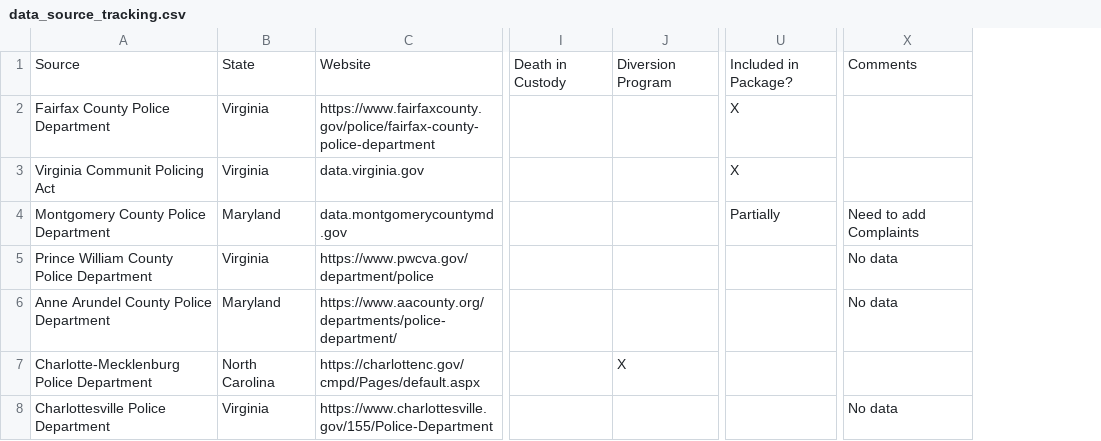
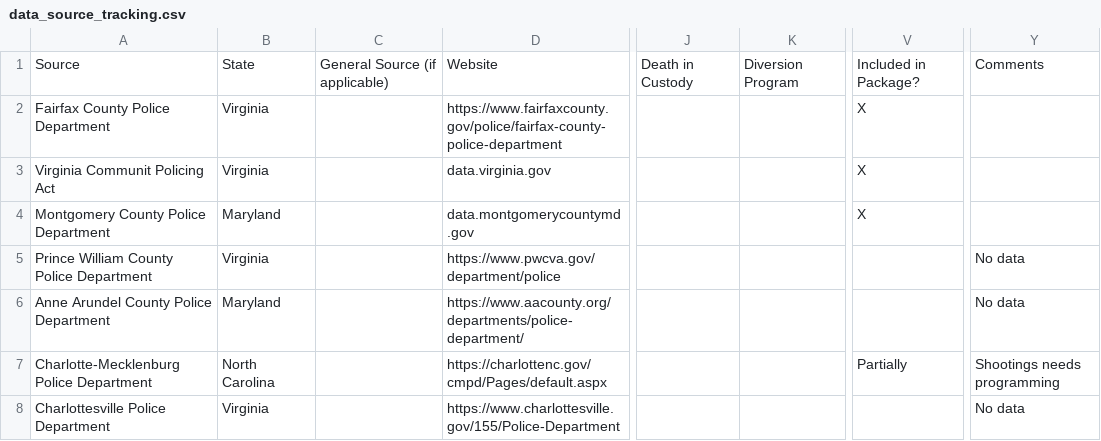
Before and after one commit to openpolicedata/openpolicedata, a CSV file: doc/data_source_tracking.csv, drawn as a sheet; only a part is shown, gaps mark what is left out; addresses are those after the commit; the diff covers the shown part only; the diff names each change by its address in the sheet, - before the commit and + after, or states it on an @@ line.

```diff
--- a/doc/data_source_tracking.csv
+++ b/doc/data_source_tracking.csv
+column C, row 1: General Source (if applicable)
-V4: Partially
+V4: X
-Y4: Need to add Complaints
+Y4: (empty)
-K7: X
+K7: (empty)
-V7: (empty)
+V7: Partially
-Y7: (empty)
+Y7: Shootings needs programming
```
Also changed, not shown: 3 added rows and 4 edited cells elsewhere in this file, 5 other files.
